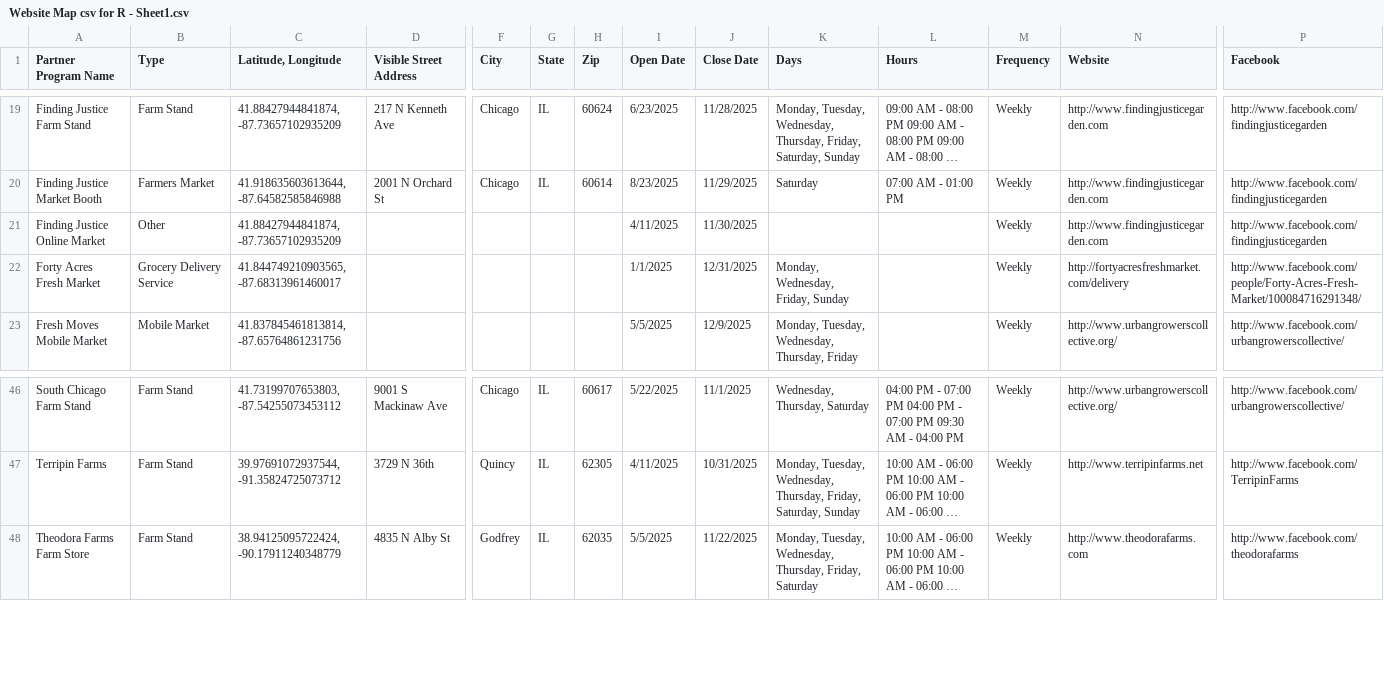
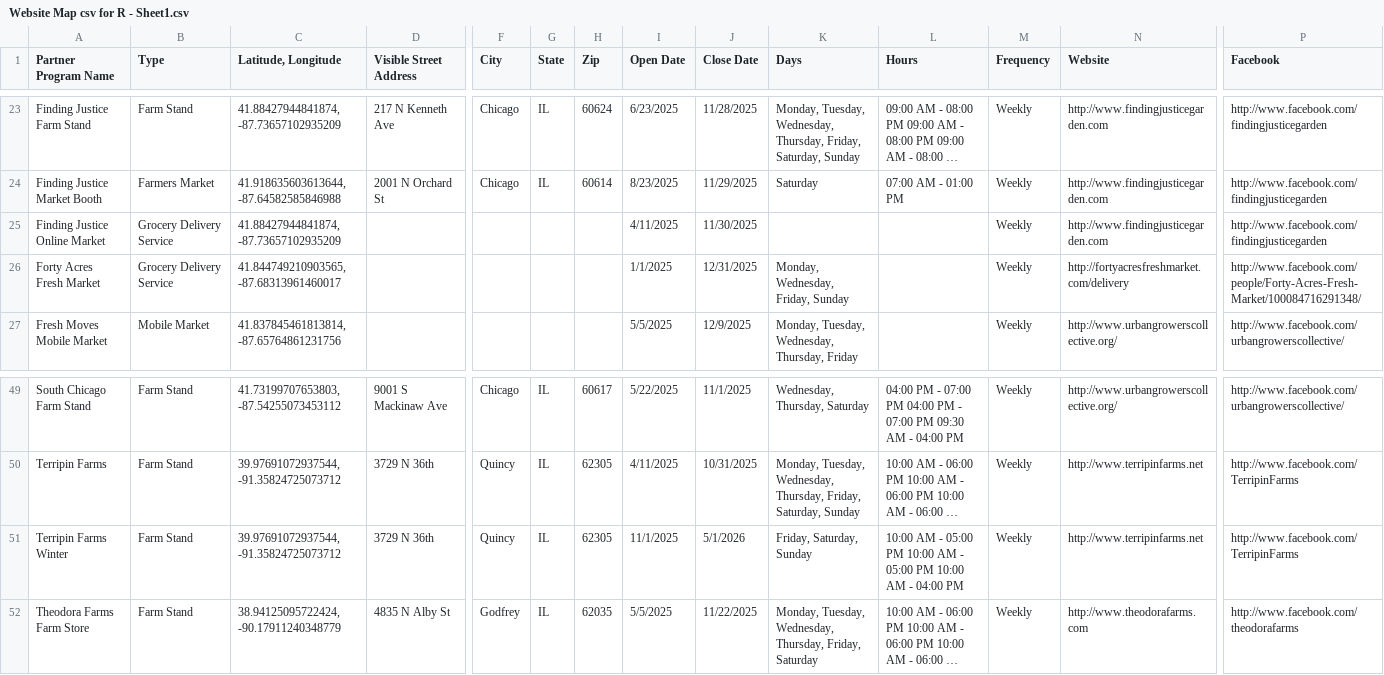
Before and after one commit to Link-Up-IL/website-map, a CSV file: Website Map csv for R - Sheet1.csv, drawn as a sheet; only a part is shown, gaps mark what is left out; long unchanged cells end in …; addresses are those after the commit; rows hold the shown columns only; the diff covers the shown part only; the diff names each change by its address in the sheet, - before the commit and + after, or states it on an @@ line.

```diff
--- a/Website Map csv for R - Sheet1.csv
+++ b/Website Map csv for R - Sheet1.csv
-B25 (Type): Other
+B25 (Type): Grocery Delivery Service
+row 51: Terripin Farms Winter | Farm Stand | 39.97691072937544, -91.35824725073712 | 3729 N 36th | Quincy | IL | 62305 | 11/1/2025 | 5/1/2026 | Friday, Saturday, Sunday | 10:00 AM - 05:00 PM 10:00 AM - 05:00 PM 10:00 AM - 04:00 PM | Weekly | http://www.terripinfarms.net | http://www.facebook.com/TerripinFarms
```
Also changed, not shown: 6 added rows and 2 removed rows elsewhere in this file, 1 other file.
